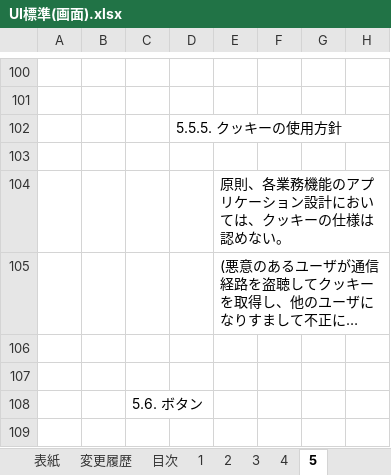
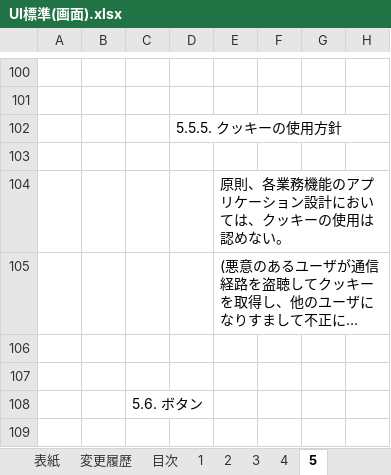
Before and after one commit to Fintan-contents/nablarch-system-development-guide, an Excel workbook: サンプルプロジェクト/設計書/A1_プロジェクト管理システム/020_方式設計/020_開発標準/010_設計標準/UI標準(画面).xlsx, sheet 5, drawn as a sheet; only a part is shown, gaps mark what is left out; long unchanged cells end in …; values as stored, in another font and other column widths than the file's, no borders; charts and pictures not drawn; the diff names each change by its address in the sheet, - before the commit and + after, or states it on an @@ line.

Commit message:
クッキーの仕様->クッキーの使用

```diff
--- a/サンプルプロジェクト/設計書/A1_プロジェクト管理システム/020_方式設計/020_開発標準/010_設計標準/UI標準(画面).xlsx (sheet 5)
+++ b/サンプルプロジェクト/設計書/A1_プロジェクト管理システム/020_方式設計/020_開発標準/010_設計標準/UI標準(画面).xlsx (sheet 5)
-E104: 原則、各業務機能のアプリケーション設計においては、クッキーの仕様は認めない。
+E104: 原則、各業務機能のアプリケーション設計においては、クッキーの使用は認めない。
```
